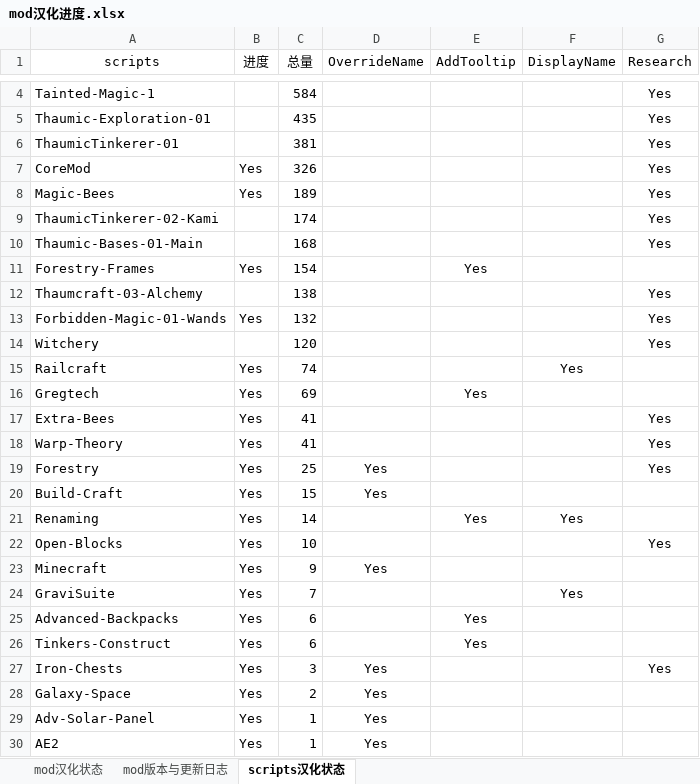
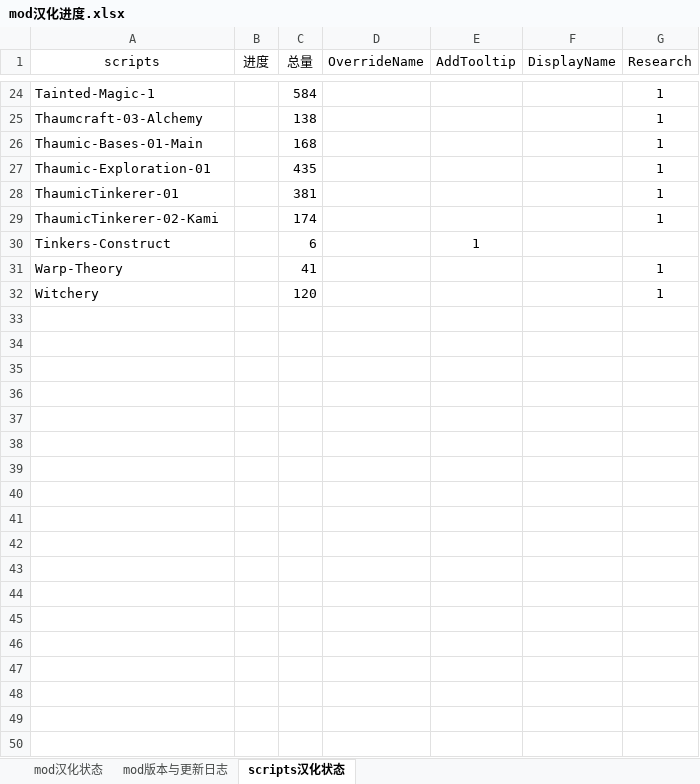
Before and after one commit to Kiwi233/Translation-of-GTNH, an Excel workbook: mod汉化进度.xlsx, sheet scripts汉化状态, drawn as a sheet; only a part is shown, gaps mark what is left out; values as stored, in another font and other column widths than the file's, no borders; removed rows and columns are numbered as before the commit, all else as after; the diff covers the shown part only; the diff names each change by its address in the sheet, - before the commit and + after, or states it on an @@ line.

```diff
--- a/mod汉化进度.xlsx (sheet scripts汉化状态)
+++ b/mod汉化进度.xlsx (sheet scripts汉化状态)
-G24 (Research): Yes
+G24 (Research): 1
+row 25: Thaumcraft-03-Alchemy |  | 138 |  |  |  | 1
+row 26: Thaumic-Bases-01-Main |  | 168 |  |  |  | 1
-G27:G28 (Research): Yes
+G27:G28 (Research): 1
-row 7: CoreMod | Yes | 326 |  |  |  | Yes
-row 8: Magic-Bees | Yes | 189 |  |  |  | Yes
-G29 (Research): Yes
+G29 (Research): 1
-row 10: Thaumic-Bases-01-Main |  | 168 |  |  |  | Yes
-row 11: Forestry-Frames | Yes | 154 |  | Yes
-row 12: Thaumcraft-03-Alchemy |  | 138 |  |  |  | Yes
-row 13: Forbidden-Magic-01-Wands | Yes | 132 |  |  |  | Yes
+row 30: Tinkers-Construct |  | 6 |  | 1
+row 31: Warp-Theory |  | 41 |  |  |  | 1
-G32 (Research): Yes
+G32 (Research): 1
-row 15: Railcraft | Yes | 74 |  |  | Yes
-row 16: Gregtech | Yes | 69 |  | Yes
-row 17: Extra-Bees | Yes | 41 |  |  |  | Yes
-row 18: Warp-Theory | Yes | 41 |  |  |  | Yes
-row 19: Forestry | Yes | 25 | Yes |  |  | Yes
-row 20: Build-Craft | Yes | 15 | Yes
-row 21: Renaming | Yes | 14 |  | Yes | Yes
-row 22: Open-Blocks | Yes | 10 |  |  |  | Yes
-row 23: Minecraft | Yes | 9 | Yes
-row 24: GraviSuite | Yes | 7 |  |  | Yes
-row 25: Advanced-Backpacks | Yes | 6 |  | Yes
-row 26: Tinkers-Construct | Yes | 6 |  | Yes
-row 27: Iron-Chests | Yes | 3 | Yes |  |  | Yes
-row 28: Galaxy-Space | Yes | 2 | Yes
-row 29: Adv-Solar-Panel | Yes | 1 | Yes
-row 30: AE2 | Yes | 1 | Yes
```
Also changed, not shown: 20 added rows, 2 removed rows and 5 edited cells elsewhere in this sheet, 13 other files.
